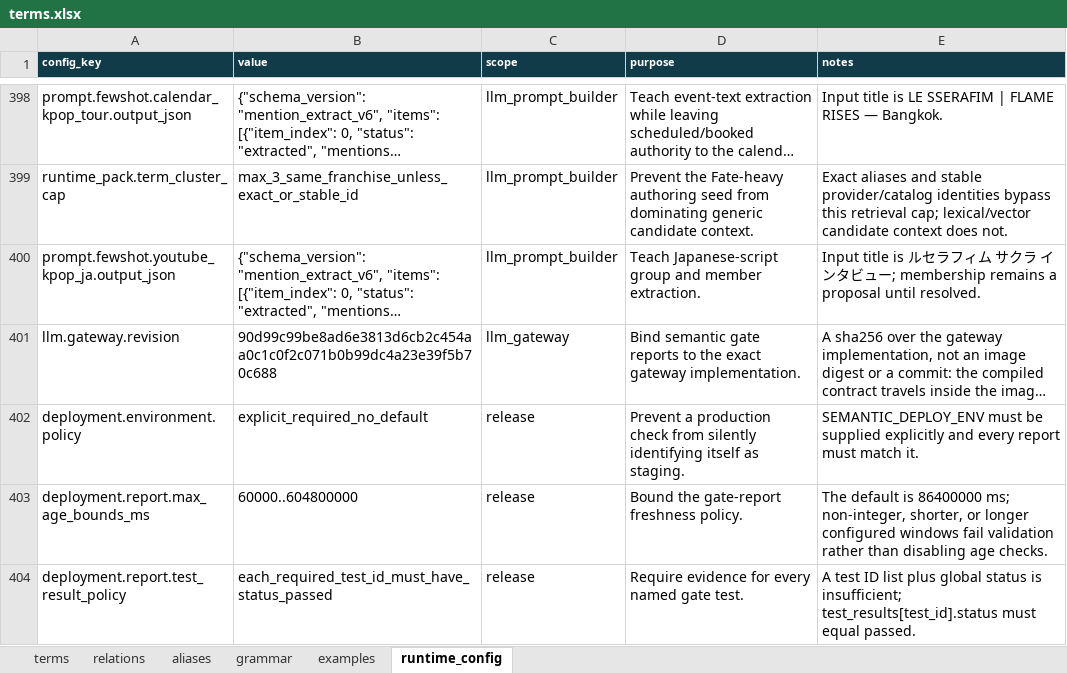
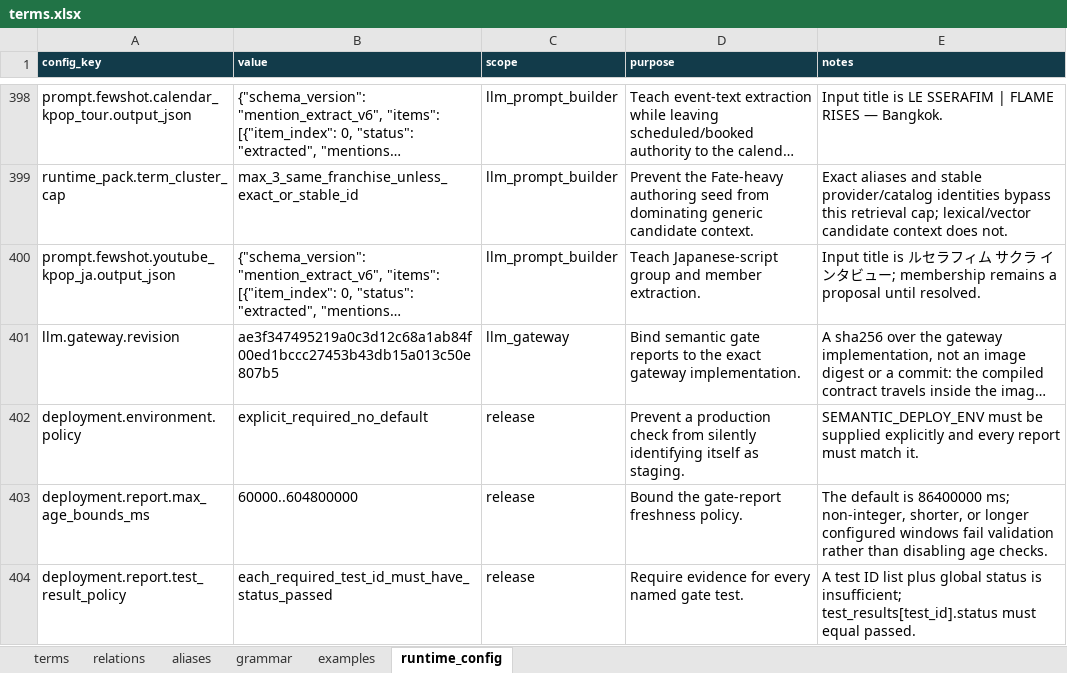
Before and after one commit to Shinghei98/Written, an Excel workbook: semantic/ontology/terms.xlsx, sheet runtime_config, drawn as a sheet; only a part is shown, gaps mark what is left out; long unchanged cells end in …; values as stored, in another font and other column widths than the file's, no borders; the diff names each change by its address in the sheet, - before the commit and + after, or states it on an @@ line.

```diff
--- a/semantic/ontology/terms.xlsx (sheet runtime_config)
+++ b/semantic/ontology/terms.xlsx (sheet runtime_config)
-B401 (value): 90d99c99be8ad6e3813d6cb2c454aa0c1c0f2c071b0b99dc4a23e39f5b70c688
+B401 (value): ae3f347495219a0c3d12c68a1ab84f00ed1bccc27453b43db15a013c50e807b5
```
Also changed, not shown: 6 other files.
